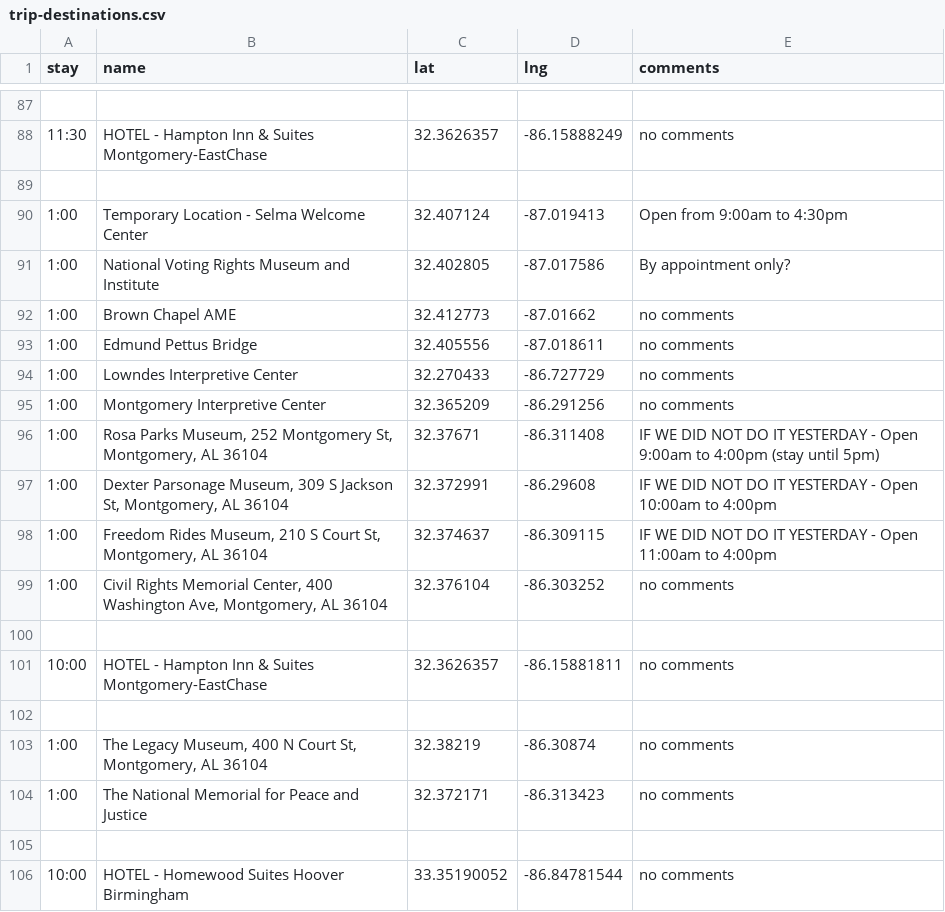
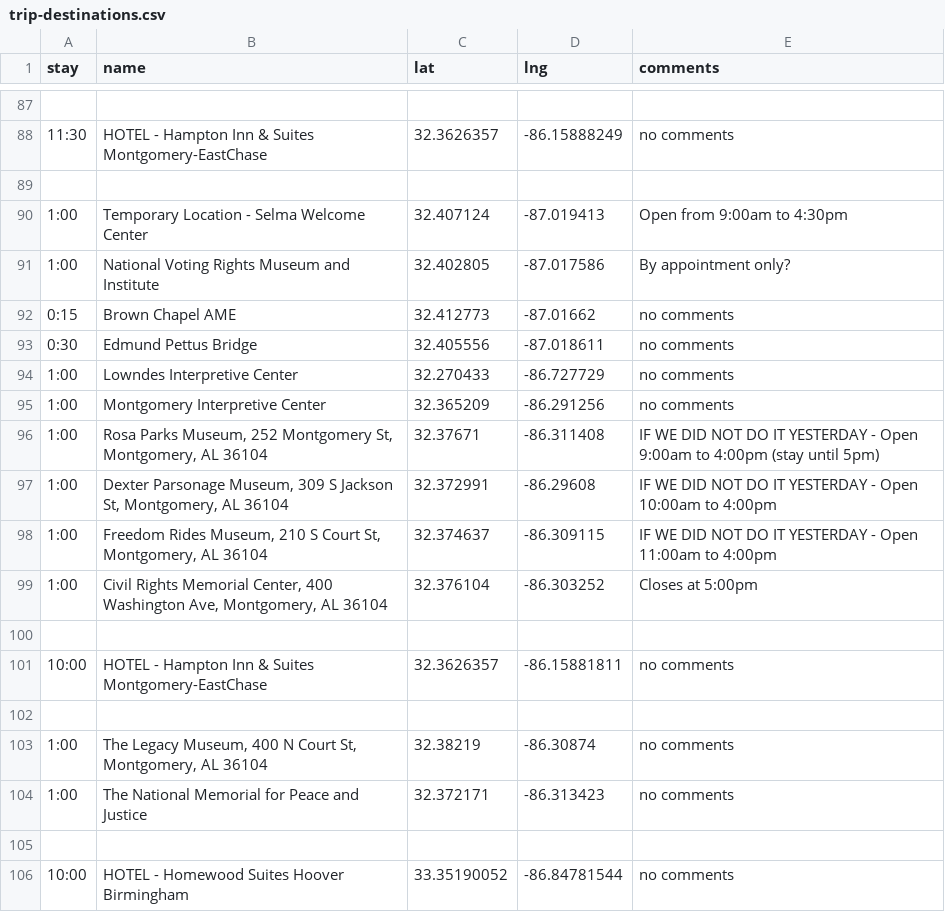
Before and after one commit to podollb/vacation, a CSV file: trip-destinations.csv, drawn as a sheet; only a part is shown, gaps mark what is left out.

```diff
--- a/trip-destinations.csv
+++ b/trip-destinations.csv
@@ -91,4 +91,4 @@
 "1:00","National Voting Rights Museum and Institute","32.402805","-87.017586","By appointment only?"
-"1:00","Brown Chapel AME","32.412773","-87.01662","no comments"
-"1:00","Edmund Pettus Bridge","32.405556","-87.018611","no comments"
+"0:15","Brown Chapel AME","32.412773","-87.01662","no comments"
+"0:30","Edmund Pettus Bridge","32.405556","-87.018611","no comments"
 "1:00","Lowndes Interpretive Center","32.270433","-86.727729","no comments"
@@ -98,3 +98,3 @@
 "1:00","Freedom Rides Museum, 210 S Court St, Montgomery, AL 36104","32.374637","-86.309115","IF WE DID NOT DO IT YESTERDAY - Open 11:00am to 4:00pm"
-"1:00","Civil Rights Memorial Center, 400 Washington Ave, Montgomery, AL 36104","32.376104","-86.303252","no comments"
+"1:00","Civil Rights Memorial Center, 400 Washington Ave, Montgomery, AL 36104","32.376104","-86.303252","Closes at 5:00pm"
 
```
Also changed, not shown: 2 other files.
